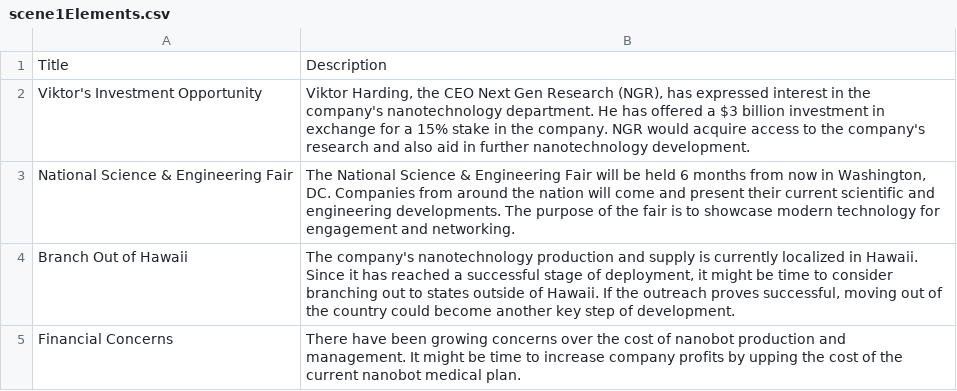
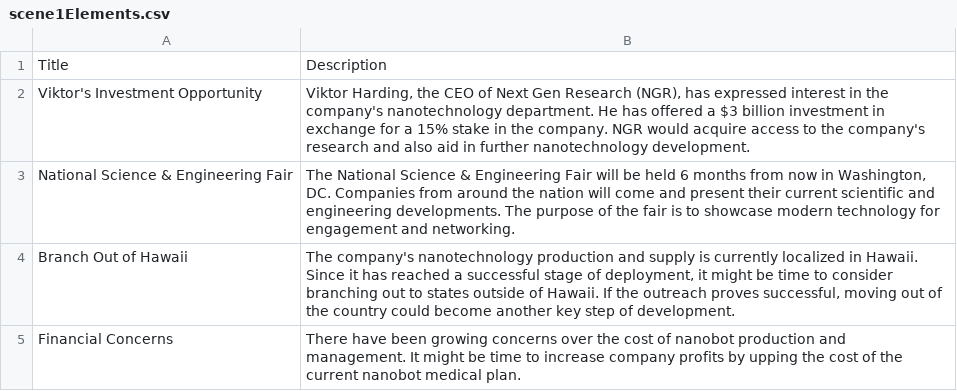
Before and after one commit to Lfsanchez2/InteractiveNanobotExperience, a CSV file: assets/scene1/scene1Elements.csv, drawn as a sheet; the diff names each change by its address in the sheet, - before the commit and + after, or states it on an @@ line.

```diff
--- a/assets/scene1/scene1Elements.csv
+++ b/assets/scene1/scene1Elements.csv
-B2: …the CEO Next Gen…
+B2: …the CEO of Next Gen…
```
Also changed, not shown: assets/scene1/scene1Clickables.csv, 22 other files.
